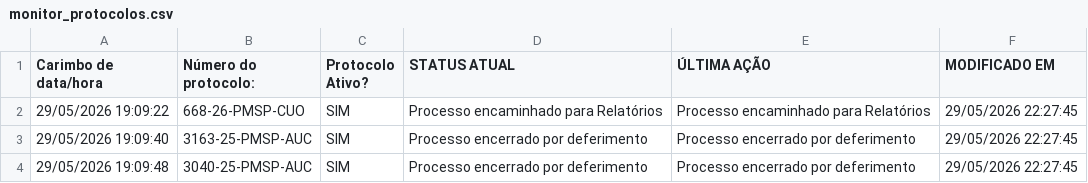
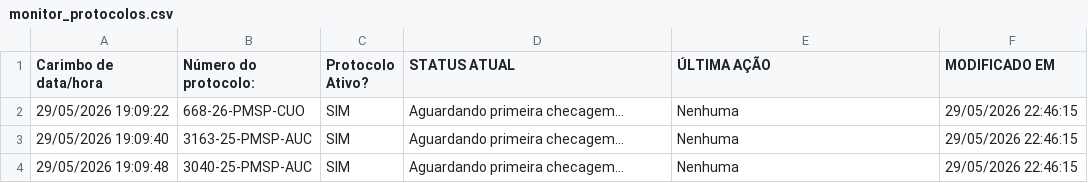
Before and after one commit to mikaellevictoria2017-ai/robo-monitoramento-portais, a CSV file: monitor_protocolos.csv, drawn as a sheet.

```diff
--- a/monitor_protocolos.csv
+++ b/monitor_protocolos.csv
@@ -1,4 +1,4 @@
 Carimbo de data/hora,Número do protocolo:,Protocolo Ativo?,STATUS ATUAL,ÚLTIMA AÇÃO,MODIFICADO EM
-29/05/2026 19:09:22,668-26-PMSP-CUO,SIM,Processo encaminhado para Relatórios,Processo encaminhado para Relatórios,29/05/2026 22:27:45
-29/05/2026 19:09:40,3163-25-PMSP-AUC,SIM,Processo encerrado por deferimento,Processo encerrado por deferimento,29/05/2026 22:27:45
-29/05/2026 19:09:48,3040-25-PMSP-AUC,SIM,Processo encerrado por deferimento,Processo encerrado por deferimento,29/05/2026 22:27:45
+29/05/2026 19:09:22,668-26-PMSP-CUO,SIM,Aguardando primeira checagem...,Nenhuma,29/05/2026 22:46:15
+29/05/2026 19:09:40,3163-25-PMSP-AUC,SIM,Aguardando primeira checagem...,Nenhuma,29/05/2026 22:46:15
+29/05/2026 19:09:48,3040-25-PMSP-AUC,SIM,Aguardando primeira checagem...,Nenhuma,29/05/2026 22:46:15
```
